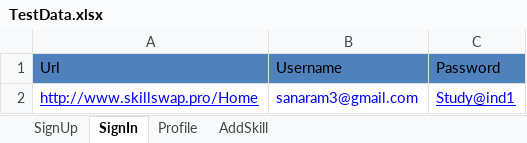
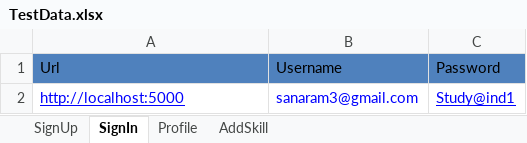
Before and after one commit to Swarna-latha/Mars-Competition-Task, an Excel workbook: MarsFramework/ExcelData/TestData.xlsx, sheet SignIn, drawn as a sheet; values as stored, in another font and other column widths than the file's, no borders; the diff names each change by its address in the sheet, - before the commit and + after, or states it on an @@ line.

```diff
--- a/MarsFramework/ExcelData/TestData.xlsx (sheet SignIn)
+++ b/MarsFramework/ExcelData/TestData.xlsx (sheet SignIn)
-A2: http://www.skillswap.pro/Home
+A2: http://localhost:5000
```
Also changed, not shown: sheet AddSkill, 13 other files.
